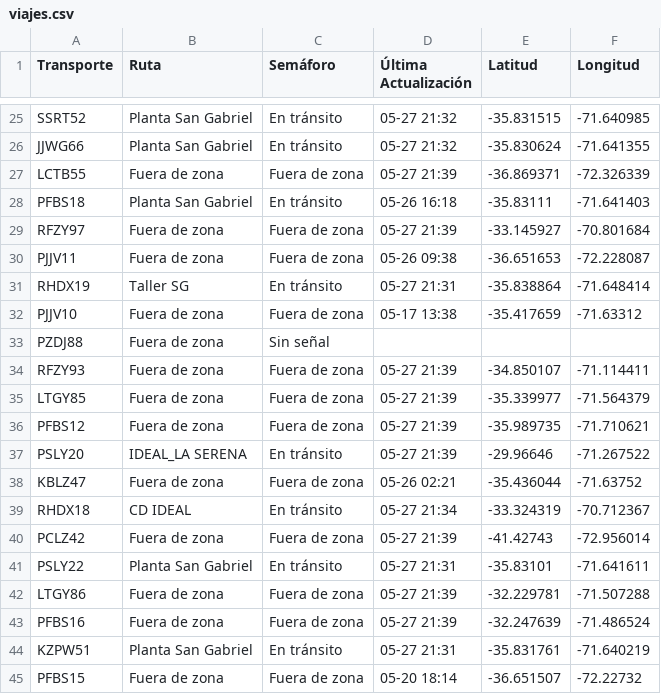
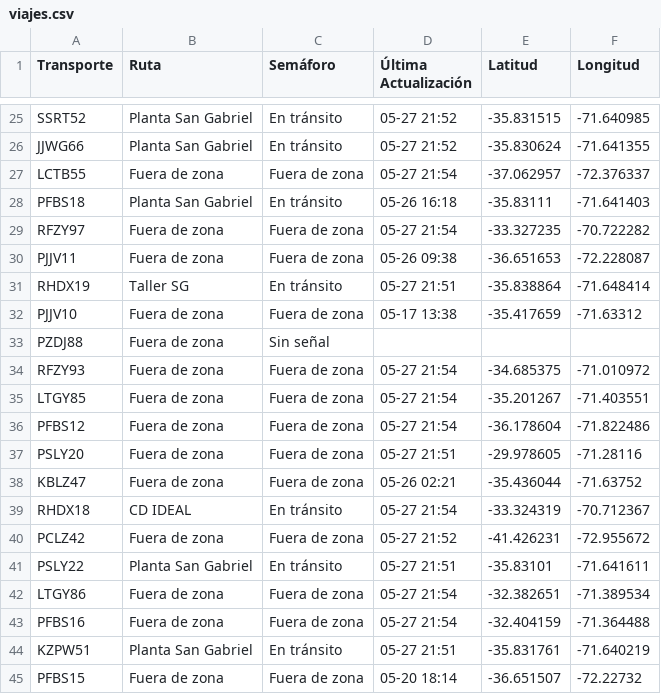
Before and after one commit to ErhickDiaz/Semaforo, a CSV file: viajes.csv, drawn as a sheet; only a part is shown, gaps mark what is left out; the diff covers the shown part only; the diff names each change by its address in the sheet, - before the commit and + after, or states it on an @@ line.

Commit message:
Actualización 2025-05-27 21:54:31

```diff
--- a/viajes.csv
+++ b/viajes.csv
-D25:D26 (Última Actualización): 05-27 21:32
+D25:D26 (Última Actualización): 05-27 21:52
-D27 (Última Actualización): 05-27 21:39
+D27 (Última Actualización): 05-27 21:54
-E27 (Latitud): -36.869371
+E27 (Latitud): -37.062957
-F27 (Longitud): -72.326339
+F27 (Longitud): -72.376337
-D29 (Última Actualización): 05-27 21:39
+D29 (Última Actualización): 05-27 21:54
-E29 (Latitud): -33.145927
+E29 (Latitud): -33.327235
-F29 (Longitud): -70.801684
+F29 (Longitud): -70.722282
-D31 (Última Actualización): 05-27 21:31
+D31 (Última Actualización): 05-27 21:51
-D34:D36 (Última Actualización): 05-27 21:39
+D34:D36 (Última Actualización): 05-27 21:54
-E34 (Latitud): -34.850107
+E34 (Latitud): -34.685375
-F34 (Longitud): -71.114411
+F34 (Longitud): -71.010972
-E35 (Latitud): -35.339977
+E35 (Latitud): -35.201267
-F35 (Longitud): -71.564379
+F35 (Longitud): -71.403551
-E36 (Latitud): -35.989735
+E36 (Latitud): -36.178604
-F36 (Longitud): -71.710621
+F36 (Longitud): -71.822486
-B37 (Ruta): IDEAL_LA SERENA
+B37 (Ruta): Fuera de zona
-C37 (Semáforo): En tránsito
+C37 (Semáforo): Fuera de zona
-D37 (Última Actualización): 05-27 21:39
+D37 (Última Actualización): 05-27 21:51
-E37 (Latitud): -29.96646
+E37 (Latitud): -29.978605
-F37 (Longitud): -71.267522
+F37 (Longitud): -71.28116
-D39 (Última Actualización): 05-27 21:34
+D39 (Última Actualización): 05-27 21:54
-D40 (Última Actualización): 05-27 21:39
+D40 (Última Actualización): 05-27 21:52
-E40 (Latitud): -41.42743
+E40 (Latitud): -41.426231
-F40 (Longitud): -72.956014
+F40 (Longitud): -72.955672
-D41 (Última Actualización): 05-27 21:31
+D41 (Última Actualización): 05-27 21:51
-D42:D43 (Última Actualización): 05-27 21:39
+D42:D43 (Última Actualización): 05-27 21:54
-E42 (Latitud): -32.229781
+E42 (Latitud): -32.382651
-F42 (Longitud): -71.507288
+F42 (Longitud): -71.389534
-E43 (Latitud): -32.247639
+E43 (Latitud): -32.404159
-F43 (Longitud): -71.486524
+F43 (Longitud): -71.364488
-D44 (Última Actualización): 05-27 21:31
+D44 (Última Actualización): 05-27 21:51
```
Also changed, not shown: 100 edited cells elsewhere in this file.
